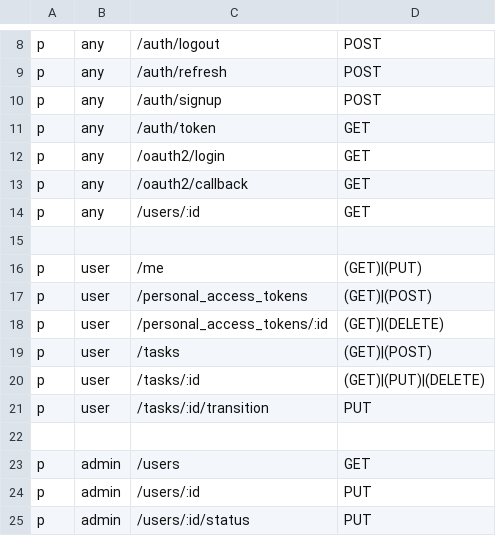
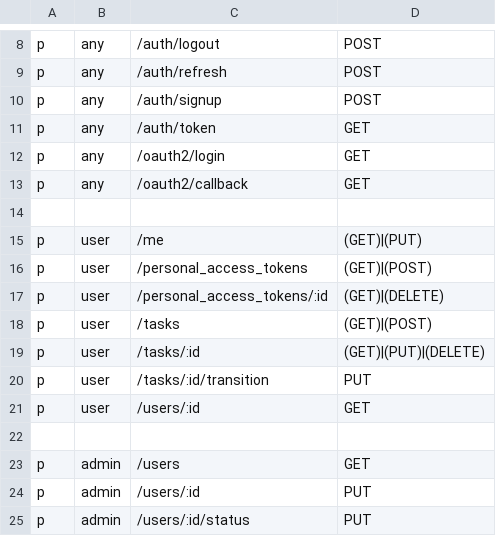
Before and after one commit to alexferl/echo-boilerplate, a CSV file: casbin/policy.csv, drawn as a sheet; only a part is shown, gaps mark what is left out.

```diff
--- a/casbin/policy.csv
+++ b/casbin/policy.csv
@@ -13,3 +13,2 @@ p, any, /oauth2/login, GET
 p, any, /oauth2/callback, GET
-p, any, /users/:id, GET
 
@@ -21,2 +20,3 @@ p, user, /tasks/:id, (GET)|(PUT)|(DELETE)
 p, user, /tasks/:id/transition, PUT
+p, user, /users/:id, GET
 
```
Also changed, not shown: 20 other files.
